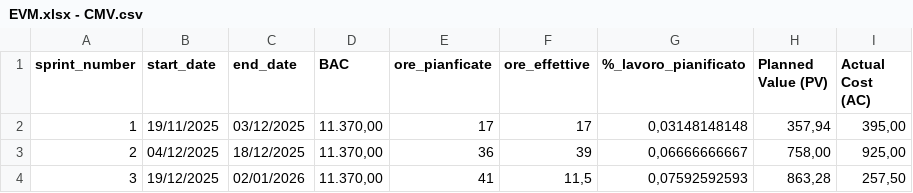
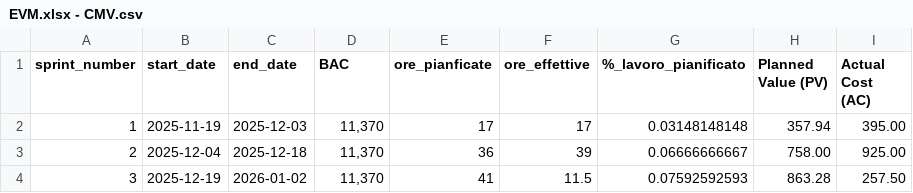
Before and after one commit to SWE-BitByBit/project-metrics, a CSV file: data/EVM.xlsx - CMV.csv, drawn as a sheet.

Commit message:
modificato file metriche csv con valori decimali seganti da punti

```diff
--- a/data/EVM.xlsx - CMV.csv
+++ b/data/EVM.xlsx - CMV.csv
@@ -1,4 +1,4 @@
 sprint_number,start_date,end_date,BAC,ore_pianficate,ore_effettive,%_lavoro_pianificato,Planned Value (PV),Actual Cost (AC)
-1,19/11/2025,03/12/2025,"11.370,00",17,17,"0,03148148148","357,94","395,00"
-2,04/12/2025,18/12/2025,"11.370,00",36,39,"0,06666666667","758,00","925,00"
-3,19/12/2025,02/01/2026,"11.370,00",41,"11,5","0,07592592593","863,28","257,50"
+1,2025-11-19,2025-12-03,"11,370",17,17,0.03148148148,357.94,395.00
+2,2025-12-04,2025-12-18,"11,370",36,39,0.06666666667,758.00,925.00
+3,2025-12-19,2026-01-02,"11,370",41,11.5,0.07592592593,863.28,257.50
```
